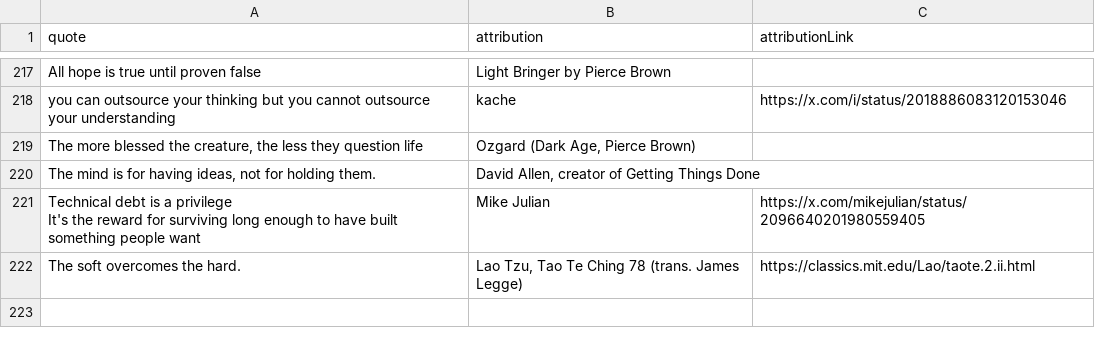
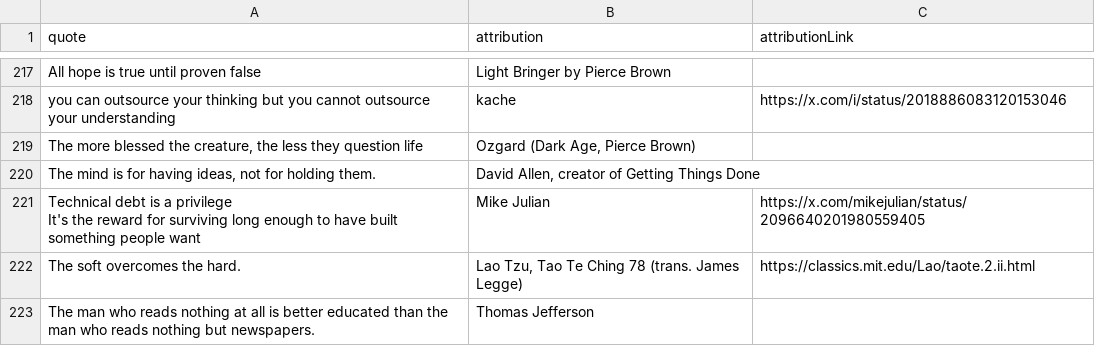
Before and after one commit to PatrickAuld/patrickauld.com, a CSV file: public/quotes.csv, drawn as a sheet; only a part is shown, gaps mark what is left out; the diff names each change by its address in the sheet, - before the commit and + after, or states it on an @@ line.

Commit message:
Add Thomas Jefferson quote

```diff
--- a/public/quotes.csv
+++ b/public/quotes.csv
+row 223: The man who reads nothing at all is better educated than the man who reads nothing but newspapers. | Thomas Jefferson
```
